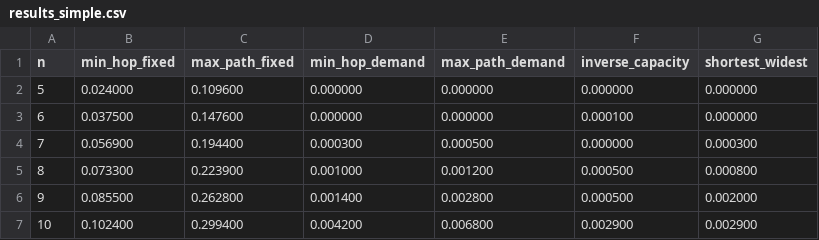
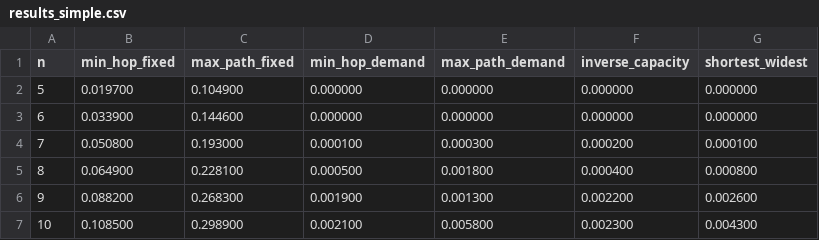
Before and after one commit to takasan1234/University_Resources, a CSV file: 情報通信工学専門実験 A/EXP2/results_simple.csv, drawn as a sheet; only a part is shown; the diff covers the shown part only.

```diff
--- a/情報通信工学専門実験 A/EXP2/results_simple.csv
+++ b/情報通信工学専門実験 A/EXP2/results_simple.csv
@@ -1,7 +1,7 @@
 n,min_hop_fixed,max_path_fixed,min_hop_demand,max_path_demand,inverse_capacity,shortest_widest
-5,0.024000,0.109600,0.000000,0.000000,0.000000,0.000000
-6,0.037500,0.147600,0.000000,0.000000,0.000100,0.000000
-7,0.056900,0.194400,0.000300,0.000500,0.000000,0.000300
-8,0.073300,0.223900,0.001000,0.001200,0.000500,0.000800
-9,0.085500,0.262800,0.001400,0.002800,0.000500,0.002000
-10,0.102400,0.299400,0.004200,0.006800,0.002900,0.002900
+5,0.019700,0.104900,0.000000,0.000000,0.000000,0.000000
+6,0.033900,0.144600,0.000000,0.000000,0.000000,0.000000
+7,0.050800,0.193000,0.000100,0.000300,0.000200,0.000100
+8,0.064900,0.228100,0.000500,0.001800,0.000400,0.000800
+9,0.088200,0.268300,0.001900,0.001300,0.002200,0.002600
+10,0.108500,0.298900,0.002100,0.005800,0.002300,0.004300
```
Also changed, not shown: 18 edited cells elsewhere in this file, 情報通信工学専門実験 A/EXP2/results_exponential_lambda_0_00010.csv, 26 other files.
